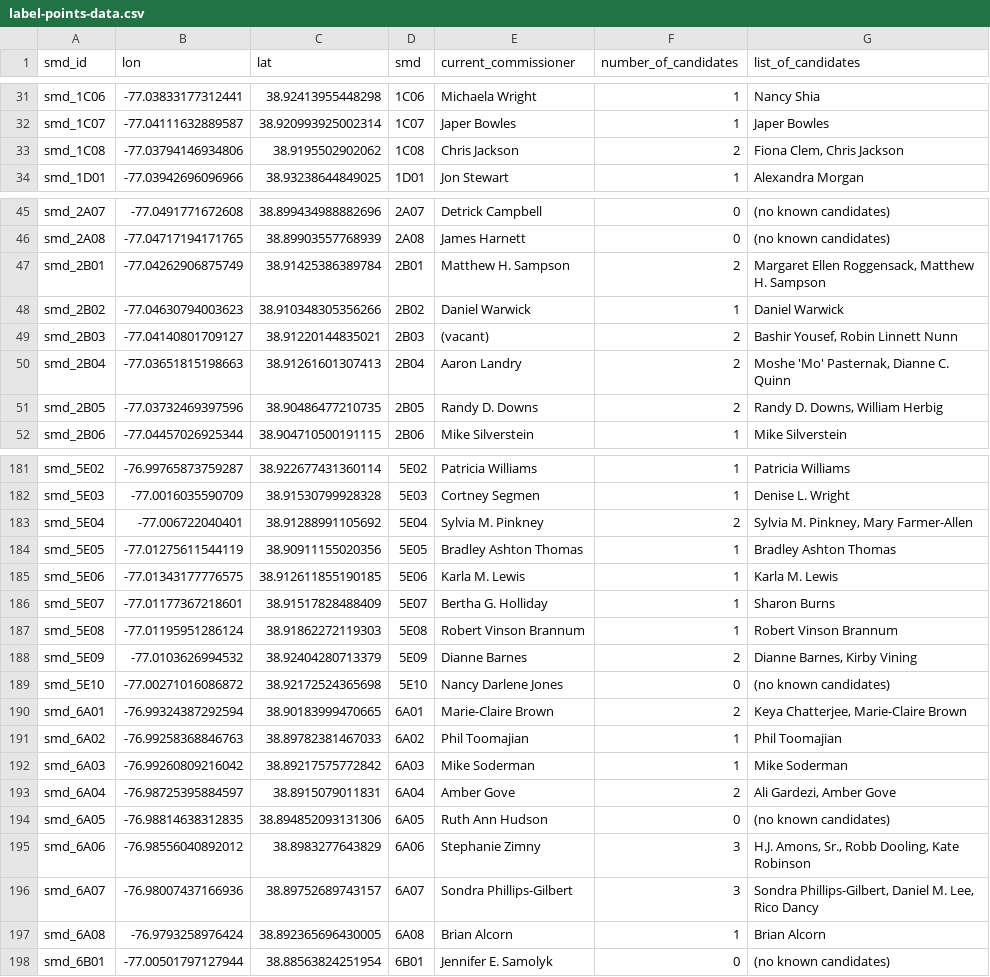
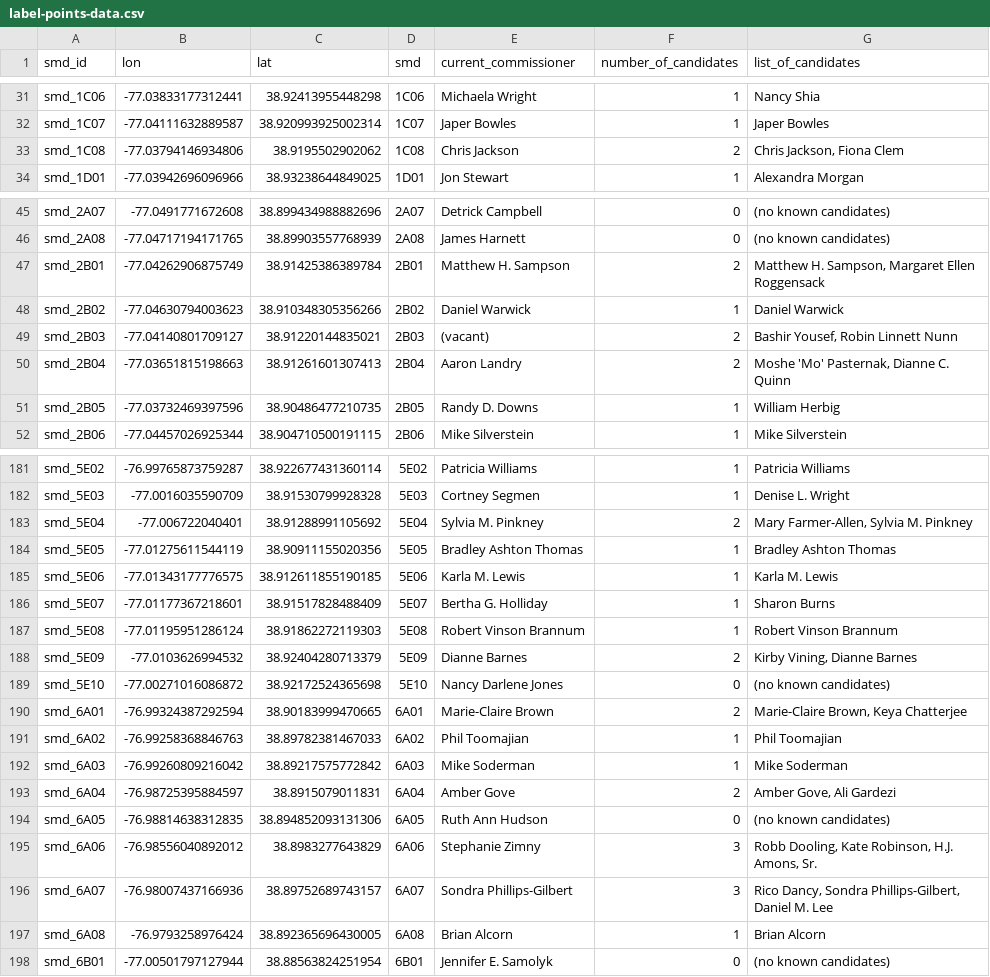
Before and after one commit to devinbrady/openanc, a CSV file: maps/to_mapbox/label-points-data.csv, drawn as a sheet; only a part is shown, gaps mark what is left out; the diff covers the shown part only.

```diff
--- a/maps/to_mapbox/label-points-data.csv
+++ b/maps/to_mapbox/label-points-data.csv
@@ -32,3 +32,3 @@ smd_1C06,-77.03833177312441,38.92413955448298,1C06,Michaela Wright,1,Nancy Shia
 smd_1C07,-77.04111632889587,38.920993925002314,1C07,Japer Bowles,1,Japer Bowles
-smd_1C08,-77.03794146934806,38.9195502902062,1C08,Chris Jackson,2,"Fiona Clem, Chris Jackson"
+smd_1C08,-77.03794146934806,38.9195502902062,1C08,Chris Jackson,2,"Chris Jackson, Fiona Clem"
 smd_1D01,-77.03942696096966,38.93238644849025,1D01,Jon Stewart,1,Alexandra Morgan
@@ -46,3 +46,3 @@ smd_2A07,-77.0491771672608,38.899434988882696,2A07,Detrick Campbell,0,(no known
 smd_2A08,-77.04717194171765,38.89903557768939,2A08,James Harnett,0,(no known candidates)
-smd_2B01,-77.04262906875749,38.91425386389784,2B01,Matthew H. Sampson,2,"Margaret Ellen Roggensack, Matthew H. Sampson"
+smd_2B01,-77.04262906875749,38.91425386389784,2B01,Matthew H. Sampson,2,"Matthew H. Sampson, Margaret Ellen Roggensack"
 smd_2B02,-77.04630794003623,38.910348305356266,2B02,Daniel Warwick,1,Daniel Warwick
@@ -50,3 +50,3 @@ smd_2B03,-77.04140801709127,38.91220144835021,2B03,(vacant),2,"Bashir Yousef, Ro
 smd_2B04,-77.03651815198663,38.91261601307413,2B04,Aaron Landry,2,"Moshe 'Mo' Pasternak, Dianne C. Quinn"
-smd_2B05,-77.03732469397596,38.90486477210735,2B05,Randy D. Downs,2,"Randy D. Downs, William Herbig"
+smd_2B05,-77.03732469397596,38.90486477210735,2B05,Randy D. Downs,1,William Herbig
 smd_2B06,-77.04457026925344,38.904710500191115,2B06,Mike Silverstein,1,Mike Silverstein
@@ -182,3 +182,3 @@ smd_5E02,-76.99765873759287,38.922677431360114,5E02,Patricia Williams,1,Patricia
 smd_5E03,-77.0016035590709,38.91530799928328,5E03,Cortney Segmen,1,Denise L. Wright
-smd_5E04,-77.006722040401,38.91288991105692,5E04,Sylvia M. Pinkney,2,"Sylvia M. Pinkney, Mary Farmer-Allen"
+smd_5E04,-77.006722040401,38.91288991105692,5E04,Sylvia M. Pinkney,2,"Mary Farmer-Allen, Sylvia M. Pinkney"
 smd_5E05,-77.01275611544119,38.90911155020356,5E05,Bradley Ashton Thomas,1,Bradley Ashton Thomas
@@ -187,11 +187,11 @@ smd_5E07,-77.01177367218601,38.91517828488409,5E07,Bertha G. Holliday,1,Sharon B
 smd_5E08,-77.01195951286124,38.91862272119303,5E08,Robert Vinson Brannum,1,Robert Vinson Brannum
-smd_5E09,-77.0103626994532,38.92404280713379,5E09,Dianne Barnes,2,"Dianne Barnes, Kirby Vining"
+smd_5E09,-77.0103626994532,38.92404280713379,5E09,Dianne Barnes,2,"Kirby Vining, Dianne Barnes"
 smd_5E10,-77.00271016086872,38.92172524365698,5E10,Nancy Darlene Jones,0,(no known candidates)
-smd_6A01,-76.99324387292594,38.90183999470665,6A01,Marie-Claire Brown,2,"Keya Chatterjee, Marie-Claire Brown"
+smd_6A01,-76.99324387292594,38.90183999470665,6A01,Marie-Claire Brown,2,"Marie-Claire Brown, Keya Chatterjee"
 smd_6A02,-76.99258368846763,38.89782381467033,6A02,Phil Toomajian,1,Phil Toomajian
 smd_6A03,-76.99260809216042,38.89217575772842,6A03,Mike Soderman,1,Mike Soderman
-smd_6A04,-76.98725395884597,38.8915079011831,6A04,Amber Gove,2,"Ali Gardezi, Amber Gove"
+smd_6A04,-76.98725395884597,38.8915079011831,6A04,Amber Gove,2,"Amber Gove, Ali Gardezi"
 smd_6A05,-76.98814638312835,38.894852093131306,6A05,Ruth Ann Hudson,0,(no known candidates)
-smd_6A06,-76.98556040892012,38.8983277643829,6A06,Stephanie Zimny,3,"H.J. Amons, Sr., Robb Dooling, Kate Robinson"
-smd_6A07,-76.98007437166936,38.89752689743157,6A07,Sondra Phillips-Gilbert,3,"Sondra Phillips-Gilbert, Daniel M. Lee, Rico Dancy"
+smd_6A06,-76.98556040892012,38.8983277643829,6A06,Stephanie Zimny,3,"Robb Dooling, Kate Robinson, H.J. Amons, Sr."
+smd_6A07,-76.98007437166936,38.89752689743157,6A07,Sondra Phillips-Gilbert,3,"Rico Dancy, Sondra Phillips-Gilbert, Daniel M. Lee"
 smd_6A08,-76.9793258976424,38.892365696430005,6A08,Brian Alcorn,1,Brian Alcorn
```
Also changed, not shown: 17 edited cells elsewhere in this file, data/check_for_duplicates.csv, 5 other files.
